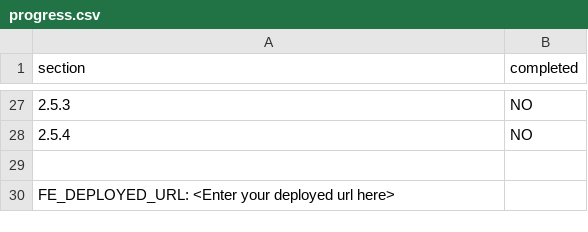
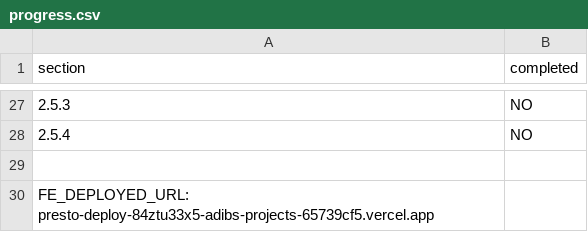
Before and after one commit to AdibAkbari/presto-deploy, a CSV file: progress.csv, drawn as a sheet; only a part is shown, gaps mark what is left out.

Commit message:
added deployed url

```diff
--- a/progress.csv
+++ b/progress.csv
@@ -29,2 +29,2 @@ section,completed
 
-FE_DEPLOYED_URL: <Enter your deployed url here>
+FE_DEPLOYED_URL: presto-deploy-84ztu33x5-adibs-projects-65739cf5.vercel.app
```
